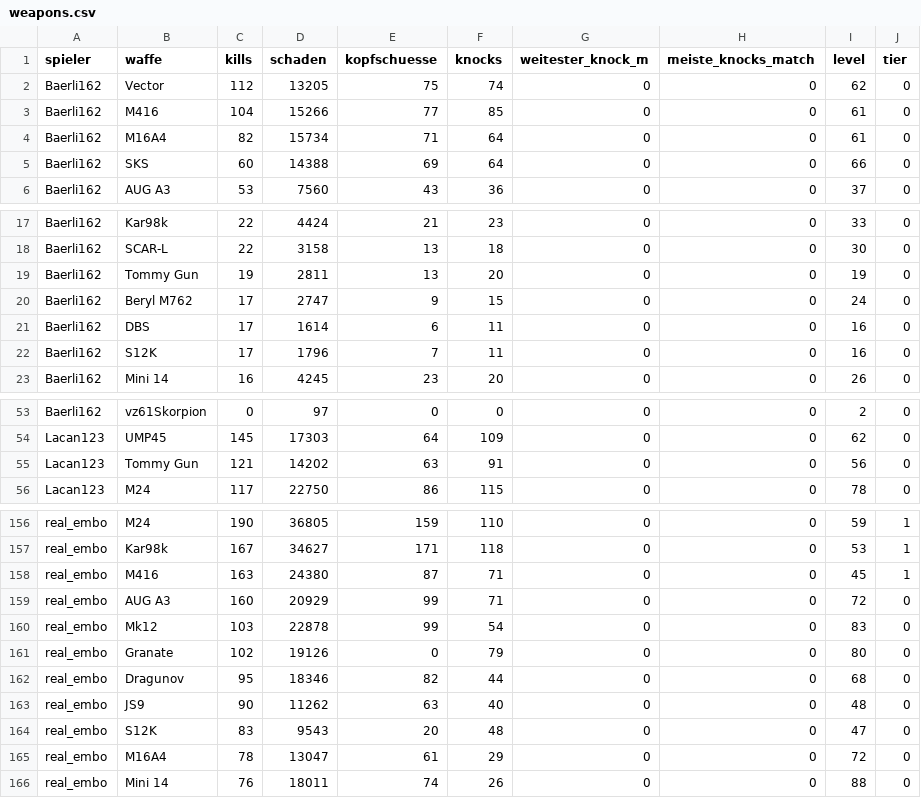
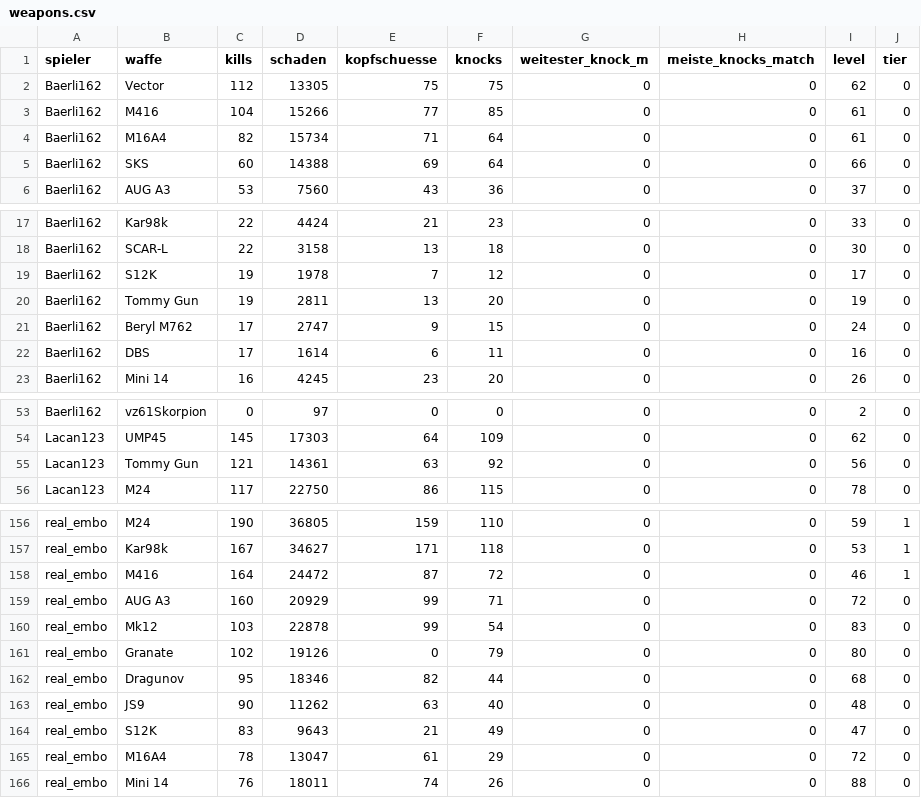
Before and after one commit to realembo88/S-404, a CSV file: weapons.csv, drawn as a sheet; only a part is shown, gaps mark what is left out; the diff covers the shown part only.

```diff
--- a/weapons.csv
+++ b/weapons.csv
@@ -1,3 +1,3 @@
 spieler;waffe;kills;schaden;kopfschuesse;knocks;weitester_knock_m;meiste_knocks_match;level;tier
-Baerli162;Vector;112;13205;75;74;0;0;62;0
+Baerli162;Vector;112;13305;75;75;0;0;62;0
 Baerli162;M416;104;15266;77;85;0;0;61;0
@@ -18,2 +18,3 @@ Baerli162;Kar98k;22;4424;21;23;0;0;33;0
 Baerli162;SCAR-L;22;3158;13;18;0;0;30;0
+Baerli162;S12K;19;1978;7;12;0;0;17;0
 Baerli162;Tommy Gun;19;2811;13;20;0;0;19;0
@@ -21,3 +22,2 @@ Baerli162;Beryl M762;17;2747;9;15;0;0;24;0
 Baerli162;DBS;17;1614;6;11;0;0;16;0
-Baerli162;S12K;17;1796;7;11;0;0;16;0
 Baerli162;Mini 14;16;4245;23;20;0;0;26;0
@@ -54,3 +54,3 @@ Baerli162;vz61Skorpion;0;97;0;0;0;0;2;0
 Lacan123;UMP45;145;17303;64;109;0;0;62;0
-Lacan123;Tommy Gun;121;14202;63;91;0;0;56;0
+Lacan123;Tommy Gun;121;14361;63;92;0;0;56;0
 Lacan123;M24;117;22750;86;115;0;0;78;0
@@ -157,3 +157,3 @@ real_embo;M24;190;36805;159;110;0;0;59;1
 real_embo;Kar98k;167;34627;171;118;0;0;53;1
-real_embo;M416;163;24380;87;71;0;0;45;1
+real_embo;M416;164;24472;87;72;0;0;46;1
 real_embo;AUG A3;160;20929;99;71;0;0;72;0
@@ -163,3 +163,3 @@ real_embo;Dragunov;95;18346;82;44;0;0;68;0
 real_embo;JS9;90;11262;63;40;0;0;48;0
-real_embo;S12K;83;9543;20;48;0;0;47;0
+real_embo;S12K;83;9643;21;49;0;0;47;0
 real_embo;M16A4;78;13047;61;29;0;0;72;0
```
Also changed, not shown: 4 edited cells elsewhere in this file, pubg_matches.csv, 1 other file.
